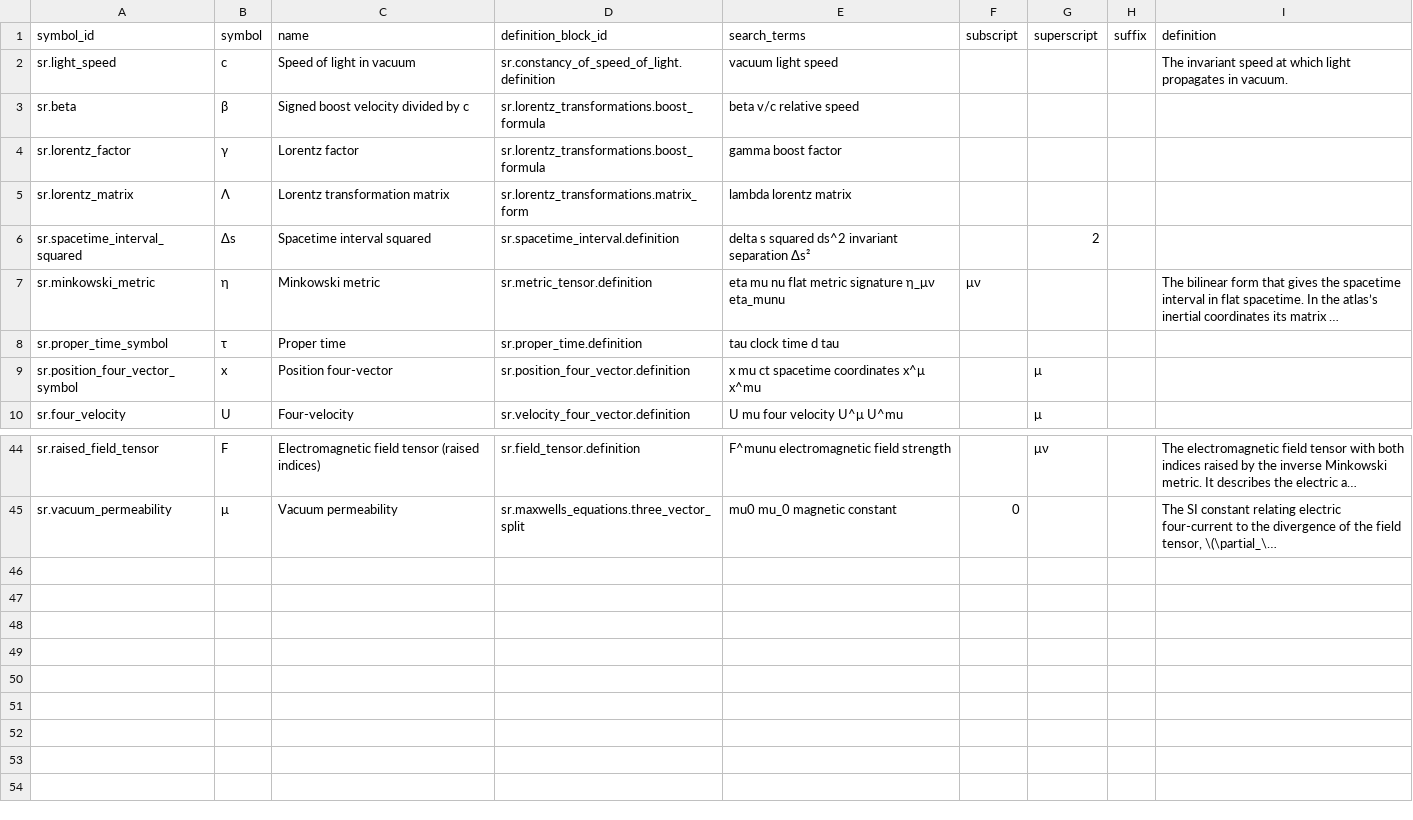
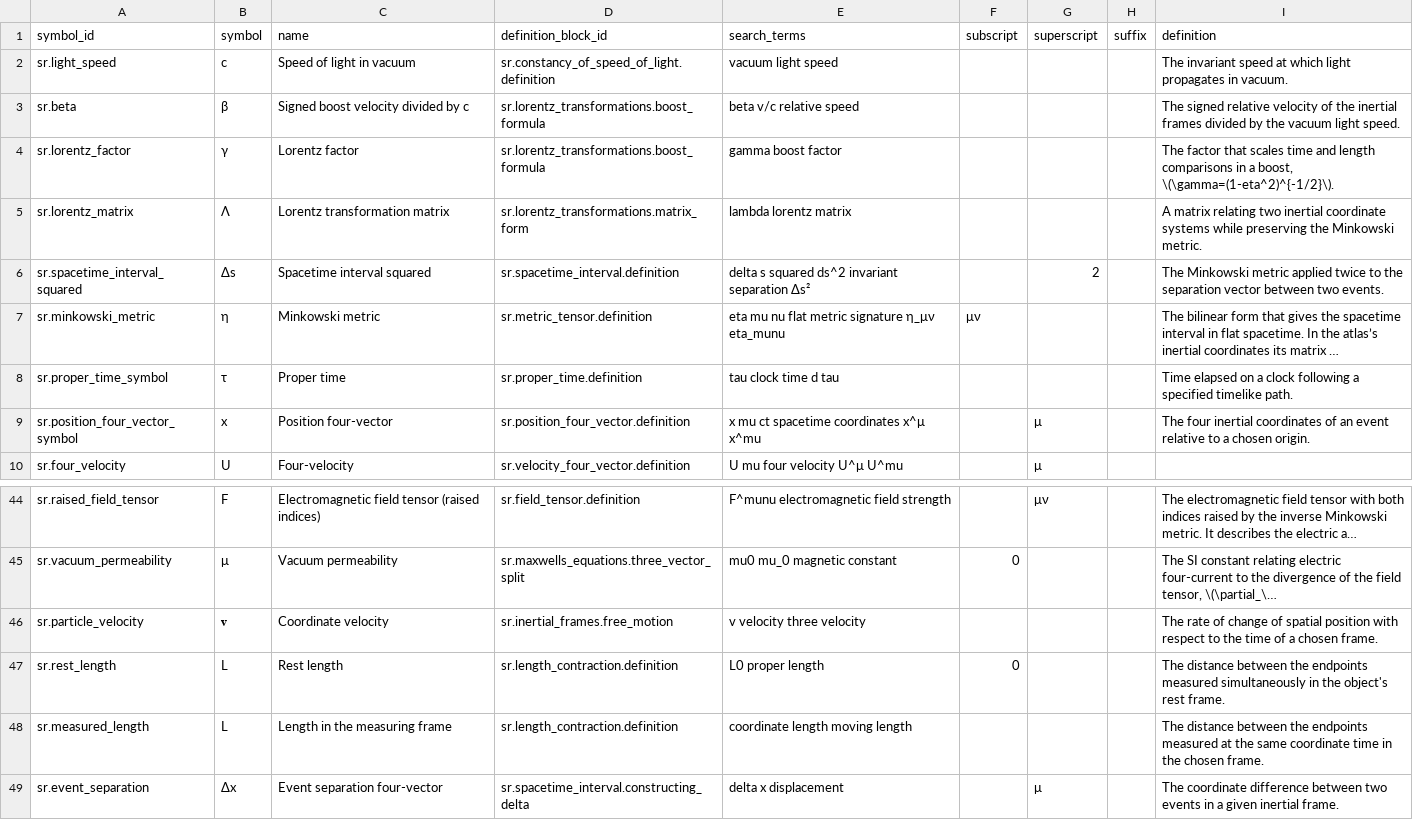
Before and after one commit to ipoole/sr-kg, a CSV file: domains/sr/data/symbols.csv, drawn as a sheet; only a part is shown, gaps mark what is left out; long unchanged cells end in …; the diff names each change by its address in the sheet, - before the commit and + after, or states it on an @@ line.

```diff
--- a/domains/sr/data/symbols.csv
+++ b/domains/sr/data/symbols.csv
-I3 (definition): (empty)
+I3 (definition): The signed relative velocity of the inertial frames divided by the vacuum light speed.
-I4 (definition): (empty)
+I4 (definition): The factor that scales time and length comparisons in a boost, \(\gamma=(1-eta^2)^{-1/2}\).
-I5 (definition): (empty)
+I5 (definition): A matrix relating two inertial coordinate systems while preserving the Minkowski metric.
-I6 (definition): (empty)
+I6 (definition): The Minkowski metric applied twice to the separation vector between two events.
-I8 (definition): (empty)
+I8 (definition): Time elapsed on a clock following a specified timelike path.
-I9 (definition): (empty)
+I9 (definition): The four inertial coordinates of an event relative to a chosen origin.
+row 46: sr.particle_velocity | 𝐯 | Coordinate velocity | sr.inertial_frames.free_motion | v velocity three velocity |  |  |  | The rate of change of spatial position with respect to the time of a chosen frame.
+row 47: sr.rest_length | L | Rest length | sr.length_contraction.definition | L0 proper length | 0 |  |  | The distance between the endpoints measured simultaneously in the object's rest frame.
+row 48: sr.measured_length | L | Length in the measuring frame | sr.length_contraction.definition | coordinate length moving length |  |  |  | The distance between the endpoints measured at the same coordinate time in the chosen frame.
+row 49: sr.event_separation | Δx | Event separation four-vector | sr.spacetime_interval.constructing_delta | delta x displacement |  | μ |  | The coordinate difference between two events in a given inertial frame.
```
Also changed, not shown: domains/sr/data/content_blocks.csv, 1 other file.
